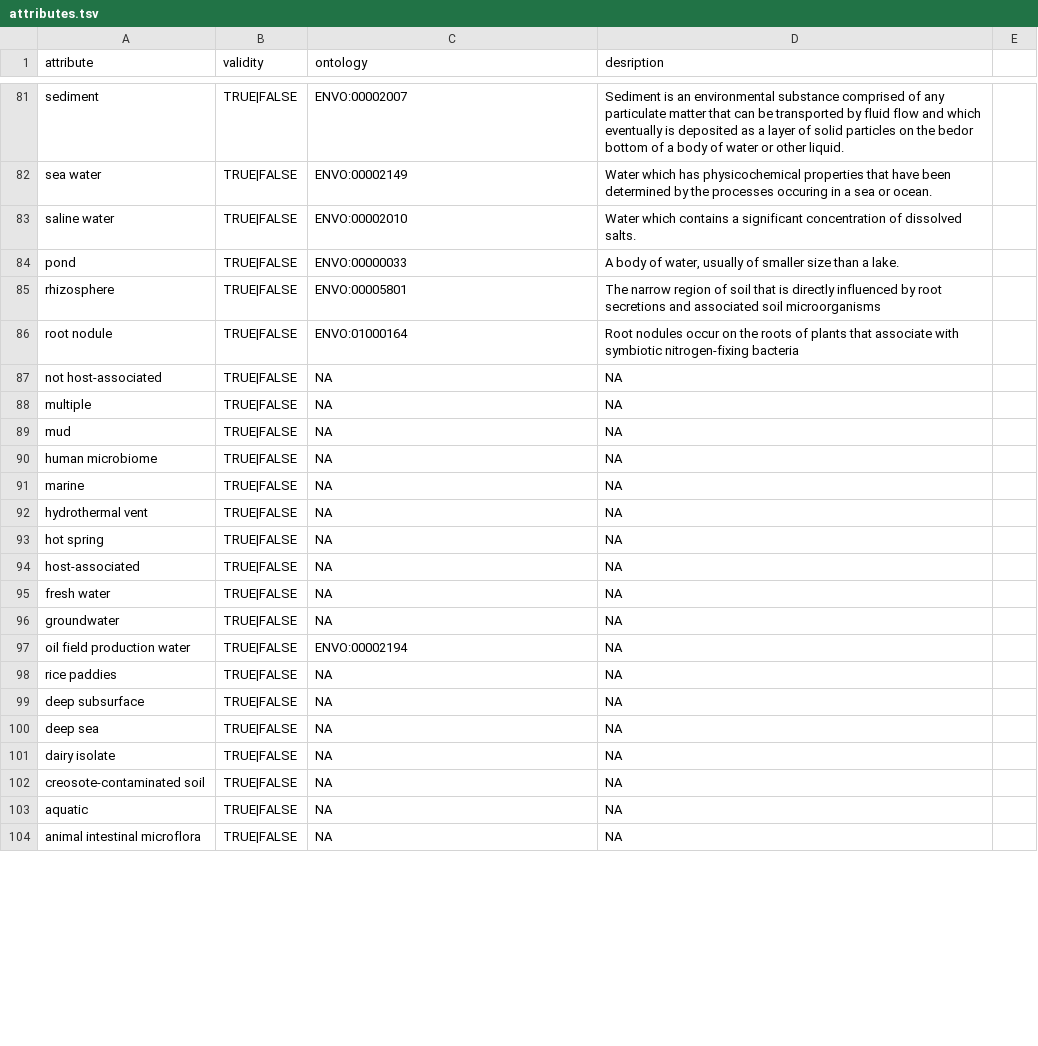
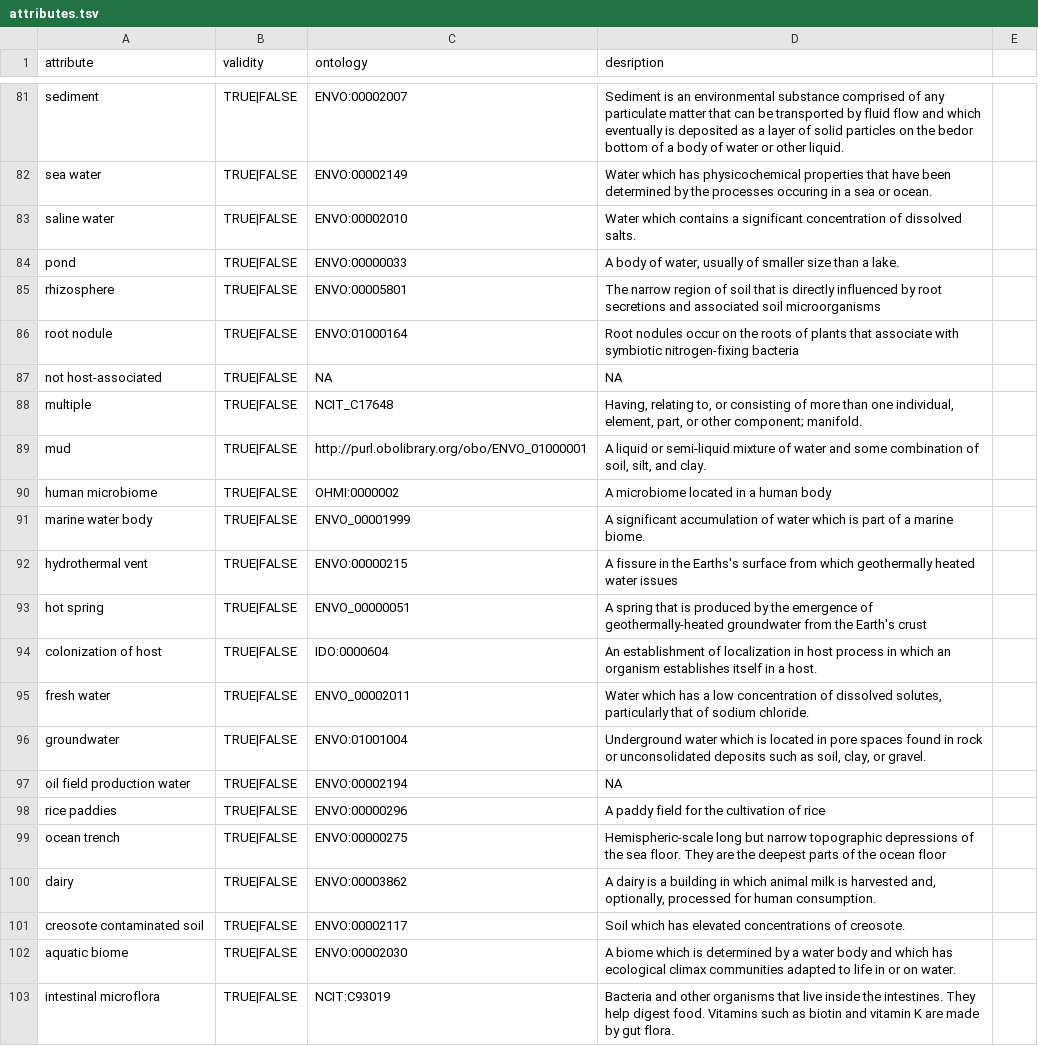
Before and after one commit to waldronlab/bugphyzz, a TSV file: inst/extdata/attributes.tsv, drawn as a sheet; only a part is shown, gaps mark what is left out; the diff covers the shown part only.

Commit message:
more ontologies.

```diff
--- a/inst/extdata/attributes.tsv
+++ b/inst/extdata/attributes.tsv
@@ -87,18 +87,17 @@
 "not host-associated"	TRUE|FALSE	NA	NA
-"multiple"	TRUE|FALSE	NA	NA
-"mud"	TRUE|FALSE	NA	NA
-"human microbiome"	TRUE|FALSE	NA	NA
-"marine"	TRUE|FALSE	NA	NA
-"hydrothermal vent"	TRUE|FALSE	NA	NA
-"hot spring"	TRUE|FALSE	NA	NA
-"host-associated"	TRUE|FALSE	NA	NA
-"fresh water"	TRUE|FALSE	NA	NA
-"groundwater"	TRUE|FALSE	NA	NA
+"multiple"	TRUE|FALSE	NCIT_C17648	"Having, relating to, or consisting of more than one individual, element, part, or other component; manifold."
+"mud"	TRUE|FALSE	http://purl.obolibrary.org/obo/ENVO_01000001	"A liquid or semi-liquid mixture of water and some combination of soil, silt, and clay."
+"human microbiome"	TRUE|FALSE	OHMI:0000002	"A microbiome located in a human body"
+"marine water body"	TRUE|FALSE	ENVO_00001999	"A significant accumulation of water which is part of a marine biome."
+"hydrothermal vent"	TRUE|FALSE	ENVO:00000215	"A fissure in the Earths's surface from which geothermally heated water issues"
+"hot spring"	TRUE|FALSE	ENVO_00000051	"A spring that is produced by the emergence of geothermally-heated groundwater from the Earth's crust"
+"colonization of host"	TRUE|FALSE	IDO:0000604	"An establishment of localization in host process in which an organism establishes itself in a host."
+"fresh water"	TRUE|FALSE	ENVO_00002011	"Water which has a low concentration of dissolved solutes, particularly that of sodium chloride."
+"groundwater"	TRUE|FALSE	ENVO:01001004	"Underground water which is located in pore spaces found in rock or unconsolidated deposits such as soil, clay, or gravel."
 "oil field production water"	TRUE|FALSE	ENVO:00002194	NA
-"rice paddies"	TRUE|FALSE	NA	NA
-"deep subsurface"	TRUE|FALSE	NA	NA
-"deep sea"	TRUE|FALSE	NA	NA
-"dairy isolate"	TRUE|FALSE	NA	NA
-"creosote-contaminated soil"	TRUE|FALSE	NA	NA
-"aquatic"	TRUE|FALSE	NA	NA
-"animal intestinal microflora"	TRUE|FALSE	NA	NA
+"rice paddies"	TRUE|FALSE	ENVO:00000296	"A paddy field for the cultivation of rice"
+"ocean trench"	TRUE|FALSE	ENVO:00000275	"Hemispheric-scale long but narrow topographic depressions of the sea floor. They are the deepest parts of the ocean floor"
+"dairy"	TRUE|FALSE	ENVO:00003862	"A dairy is a building in which animal milk is harvested and, optionally, processed for human consumption."
+"creosote contaminated soil"	TRUE|FALSE	ENVO:00002117	"Soil which has elevated concentrations of creosote."
+"aquatic biome"	TRUE|FALSE	ENVO:00002030	"A biome which is determined by a water body and which has ecological climax communities adapted to life in or on water."
+"intestinal microflora"	TRUE|FALSE	NCIT:C93019	"Bacteria and other organisms that live inside the intestines. They help digest food. Vitamins such as biotin and vitamin K are made by gut flora."
```
Also changed, not shown: 2 edited cells elsewhere in this file.
